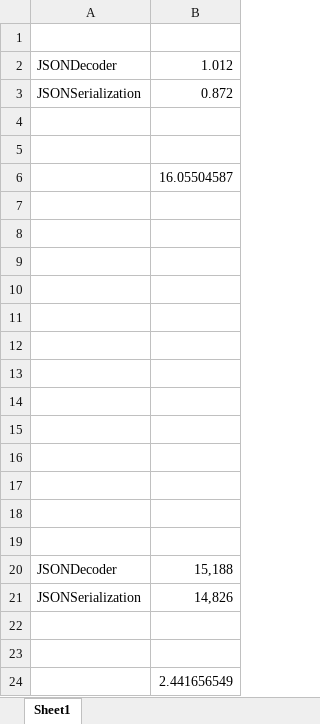
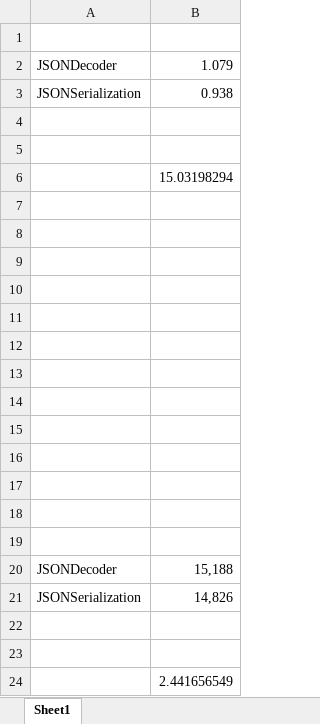
Before and after one commit to quanvo87/jsonPerf, an Excel workbook: Assets/workbook.xlsx, sheet Sheet1, drawn as a sheet; values as stored, in another font and other column widths than the file's, no borders; charts and pictures not drawn; the diff names each change by its address in the sheet, - before the commit and + after, or states it on an @@ line.

```diff
--- a/Assets/workbook.xlsx (sheet Sheet1)
+++ b/Assets/workbook.xlsx (sheet Sheet1)
-B2: 1.012
+B2: 1.079
-B3: 0.872
+B3: 0.938
-B6: 16.05504587
+B6: 15.03198294
```
Also changed, not shown: charts or pictures, 1 other file.
